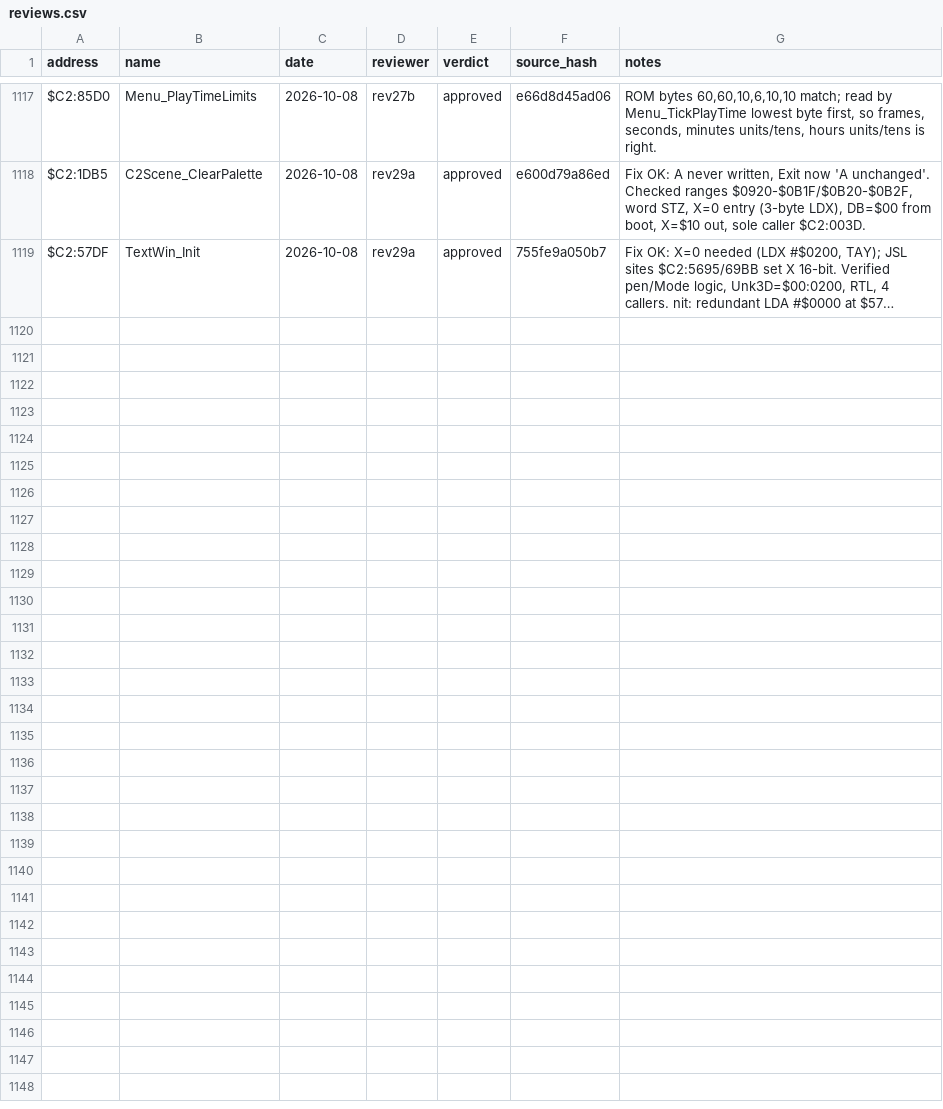
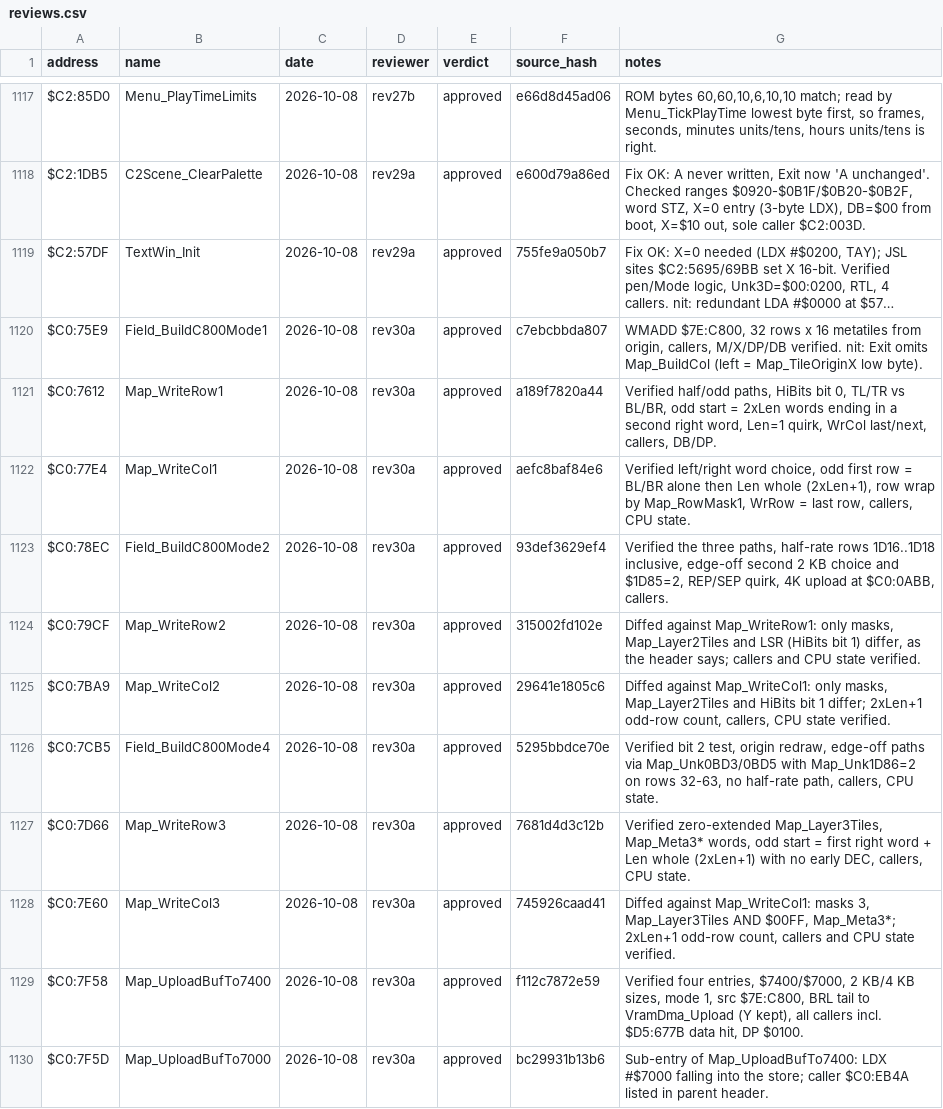
Before and after one commit to ThisIsAkill/ChronoRET, a CSV file: symbols/reviews.csv, drawn as a sheet; only a part is shown, gaps mark what is left out; long unchanged cells end in …; the diff covers the shown part only; the diff names each change by its address in the sheet, - before the commit and + after, or states it on an @@ line.

Commit message:
Match bank $C0 map redraws, row/column writers and edge VRAM spans
Field_BuildC800Mode1/2/4 and the six Map_WriteRow*/Map_WriteCol* writers,
the Map_BufC800 VRAM uploader, LocLoad_ClearPage1D00, Sub_C07F9A and the
64x32 tilemap span helpers ($C0:75E9-$C0:8242). 3,162 bytes; every
routine independently reviewed (rounds 30 and 31).

```diff
--- a/symbols/reviews.csv
+++ b/symbols/reviews.csv
+row 1120: $C0:75E9 | Field_BuildC800Mode1 | 2026-10-08 | rev30a | approved | c7ebcbbda807 | WMADD $7E:C800, 32 rows x 16 metatiles from origin, callers, M/X/DP/DB verified. nit: Exit omits Map_BuildCol (left = Map_TileOriginX low byte).
+row 1121: $C0:7612 | Map_WriteRow1 | 2026-10-08 | rev30a | approved | a189f7820a44 | Verified half/odd paths, HiBits bit 0, TL/TR vs BL/BR, odd start = 2xLen words ending in a second right word, Len=1 quirk, WrCol last/next, callers, DB/DP.
+row 1122: $C0:77E4 | Map_WriteCol1 | 2026-10-08 | rev30a | approved | aefc8baf84e6 | Verified left/right word choice, odd first row = BL/BR alone then Len whole (2xLen+1), row wrap by Map_RowMask1, WrRow = last row, callers, CPU state.
+row 1123: $C0:78EC | Field_BuildC800Mode2 | 2026-10-08 | rev30a | approved | 93def3629ef4 | Verified the three paths, half-rate rows 1D16..1D18 inclusive, edge-off second 2 KB choice and $1D85=2, REP/SEP quirk, 4K upload at $C0:0ABB, callers.
+row 1124: $C0:79CF | Map_WriteRow2 | 2026-10-08 | rev30a | approved | 315002fd102e | Diffed against Map_WriteRow1: only masks, Map_Layer2Tiles and LSR (HiBits bit 1) differ, as the header says; callers and CPU state verified.
+row 1125: $C0:7BA9 | Map_WriteCol2 | 2026-10-08 | rev30a | approved | 29641e1805c6 | Diffed against Map_WriteCol1: only masks, Map_Layer2Tiles and HiBits bit 1 differ; 2xLen+1 odd-row count, callers, CPU state verified.
+row 1126: $C0:7CB5 | Field_BuildC800Mode4 | 2026-10-08 | rev30a | approved | 5295bbdce70e | Verified bit 2 test, origin redraw, edge-off paths via Map_Unk0BD3/0BD5 with Map_Unk1D86=2 on rows 32-63, no half-rate path, callers, CPU state.
+row 1127: $C0:7D66 | Map_WriteRow3 | 2026-10-08 | rev30a | approved | 7681d4d3c12b | Verified zero-extended Map_Layer3Tiles, Map_Meta3* words, odd start = first right word + Len whole (2xLen+1) with no early DEC, callers, CPU state.
+row 1128: $C0:7E60 | Map_WriteCol3 | 2026-10-08 | rev30a | approved | 745926caad41 | Diffed against Map_WriteCol1: masks 3, Map_Layer3Tiles AND $00FF, Map_Meta3*; 2xLen+1 odd-row count, callers and CPU state verified.
+row 1129: $C0:7F58 | Map_UploadBufTo7400 | 2026-10-08 | rev30a | approved | f112c7872e59 | Verified four entries, $7400/$7000, 2 KB/4 KB sizes, mode 1, src $7E:C800, BRL tail to VramDma_Upload (Y kept), all callers incl. $D5:677B data hit, DP $0100.
+row 1130: $C0:7F5D | Map_UploadBufTo7000 | 2026-10-08 | rev30a | approved | bc29931b13b6 | Sub-entry of Map_UploadBufTo7400: LDX #$7000 falling into the store; caller $C0:EB4A listed in parent header.
```
Also changed, not shown: 10 added rows elsewhere in this file, symbols/functions.csv, 9 other files.
